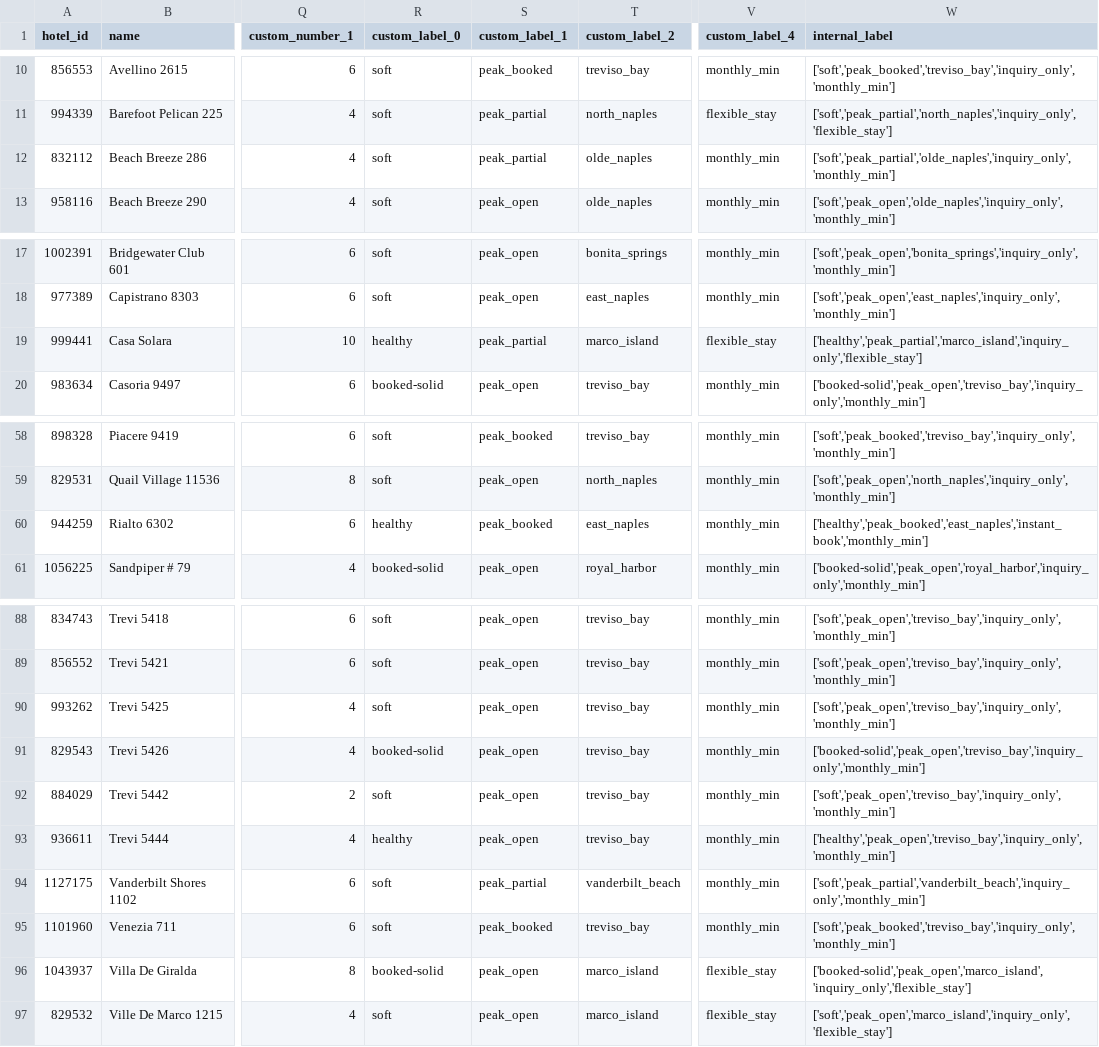
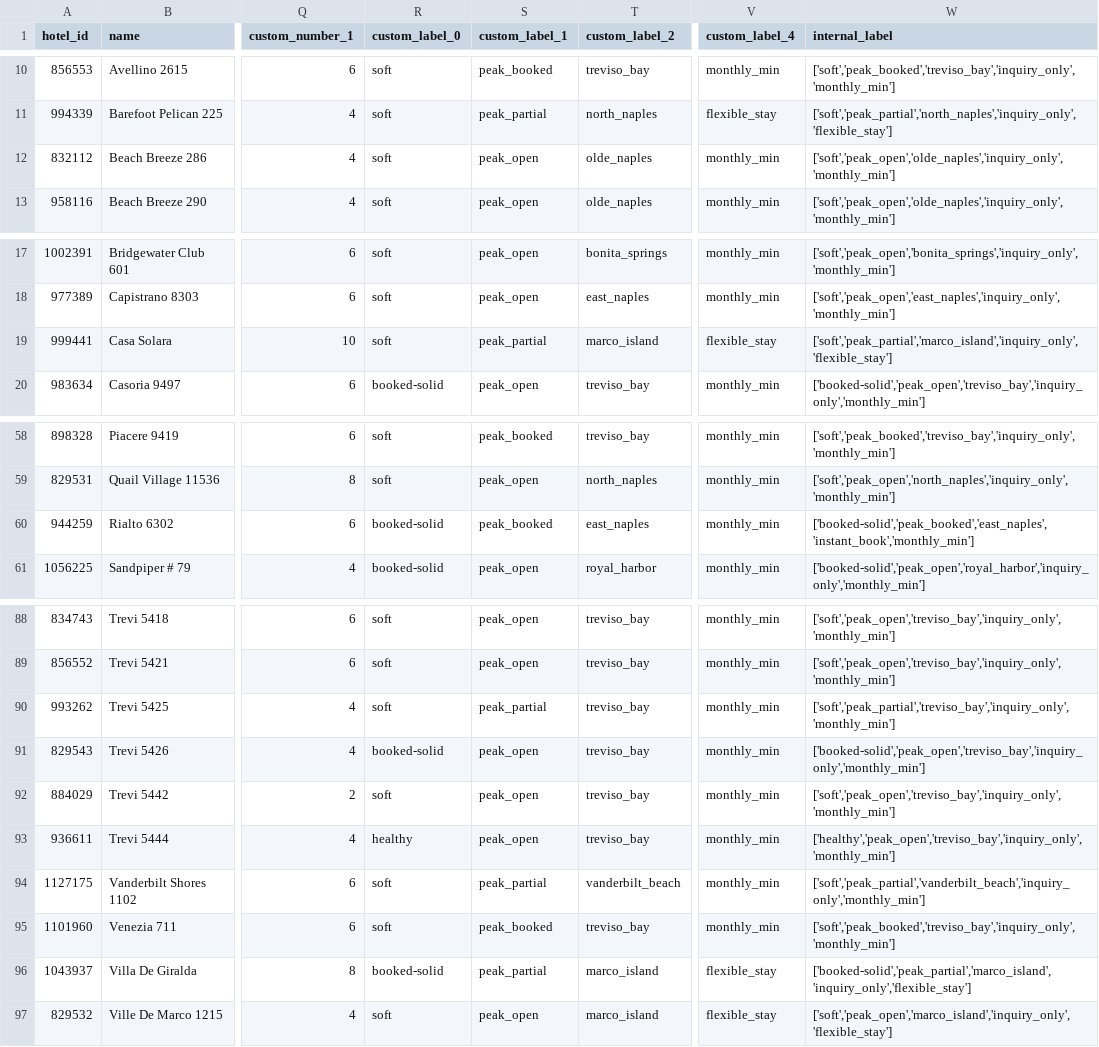
Before and after one commit to sjponsler41/nvpr-meta-feed, a CSV file: feed.csv, drawn as a sheet; only a part is shown, gaps mark what is left out; the diff names each change by its address in the sheet, - before the commit and + after, or states it on an @@ line.

Commit message:
Update feed 2026-07-22T16:06Z

```diff
--- a/feed.csv
+++ b/feed.csv
-S12 (custom_label_1): peak_partial
+S12 (custom_label_1): peak_open
-W12 (internal_label): ['soft','peak_partial','olde_naples','inquiry_only','monthly_min']
+W12 (internal_label): ['soft','peak_open','olde_naples','inquiry_only','monthly_min']
-R19 (custom_label_0): healthy
+R19 (custom_label_0): soft
-W19 (internal_label): ['healthy','peak_partial','marco_island','inquiry_only','flexible_stay']
+W19 (internal_label): ['soft','peak_partial','marco_island','inquiry_only','flexible_stay']
-R60 (custom_label_0): healthy
+R60 (custom_label_0): booked-solid
-W60 (internal_label): ['healthy','peak_booked','east_naples','instant_book','monthly_min']
+W60 (internal_label): ['booked-solid','peak_booked','east_naples','instant_book','monthly_min']
-S90 (custom_label_1): peak_open
+S90 (custom_label_1): peak_partial
-W90 (internal_label): ['soft','peak_open','treviso_bay','inquiry_only','monthly_min']
+W90 (internal_label): ['soft','peak_partial','treviso_bay','inquiry_only','monthly_min']
-S96 (custom_label_1): peak_open
+S96 (custom_label_1): peak_partial
-W96 (internal_label): ['booked-solid','peak_open','marco_island','inquiry_only','flexible_stay']
+W96 (internal_label): ['booked-solid','peak_partial','marco_island','inquiry_only','flexible_stay']
```
